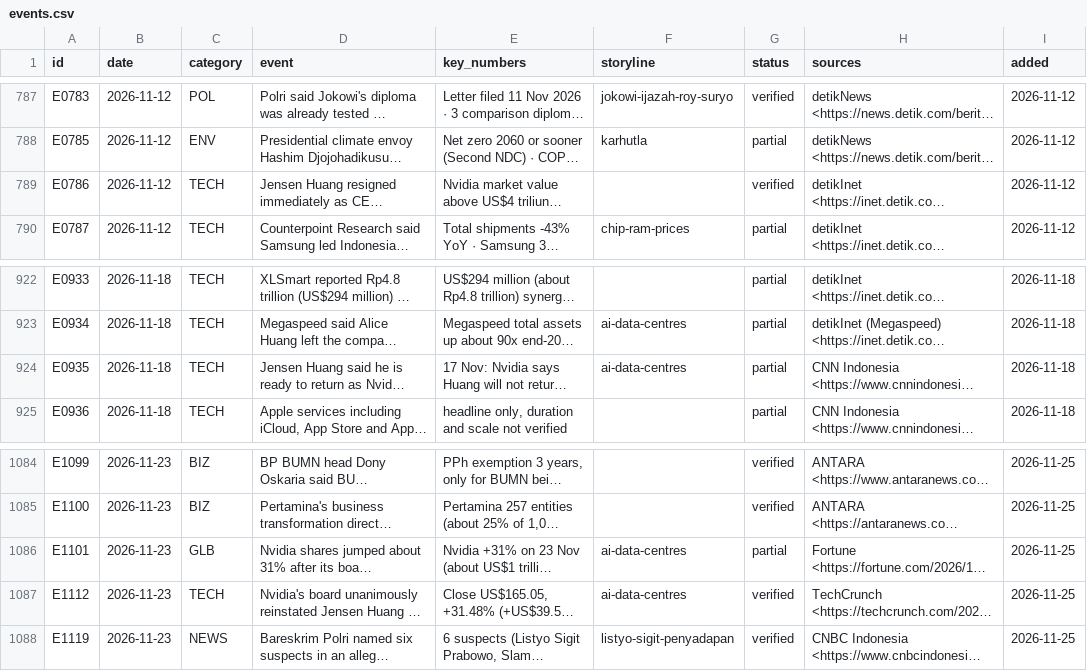
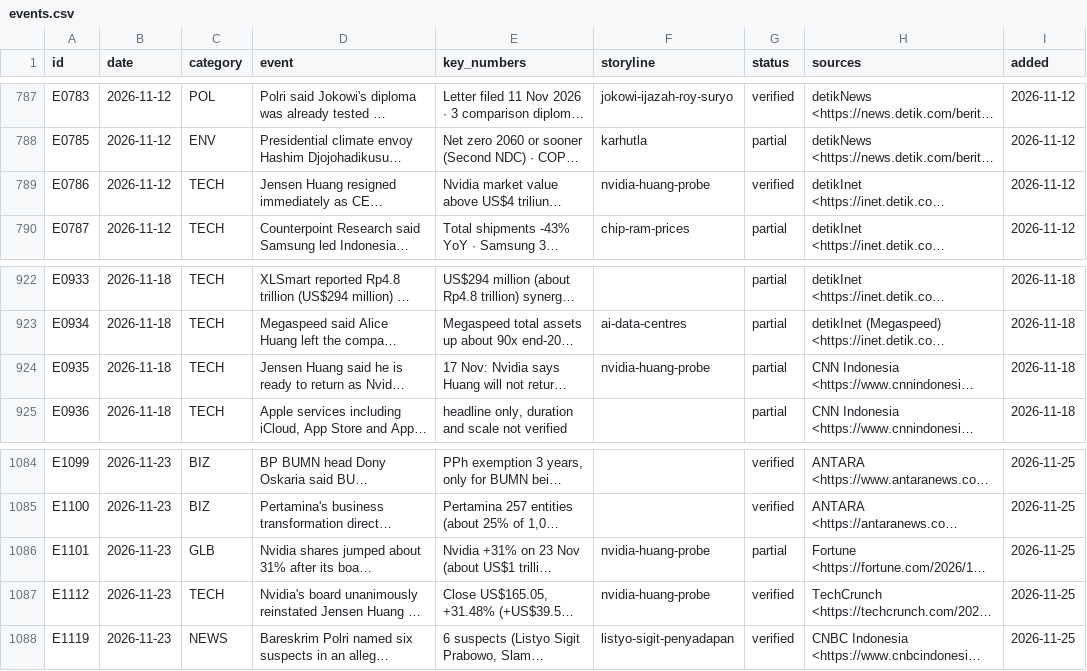
Before and after one commit to psatyadarma/explainer-studio, a CSV file: accounts/rangkumindong/knowledge/events.csv, drawn as a sheet; only a part is shown, gaps mark what is left out; long unchanged cells end in …; the diff names each change by its address in the sheet, - before the commit and + after, or states it on an @@ line.

```diff
--- a/accounts/rangkumindong/knowledge/events.csv
+++ b/accounts/rangkumindong/knowledge/events.csv
-F789 (storyline): (empty)
+F789 (storyline): nvidia-huang-probe
-F924 (storyline): ai-data-centres
+F924 (storyline): nvidia-huang-probe
-F1086:F1087 (storyline): ai-data-centres
+F1086:F1087 (storyline): nvidia-huang-probe
```
Also changed, not shown: accounts/rangkumindong/knowledge/covered.csv, accounts/rangkumindong/knowledge/hooks.csv, 13 other files.
